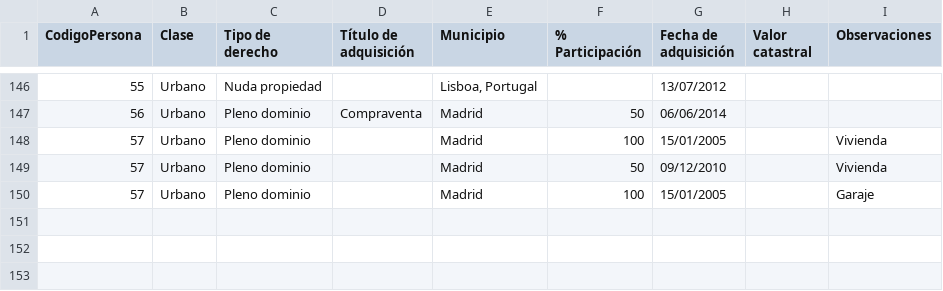
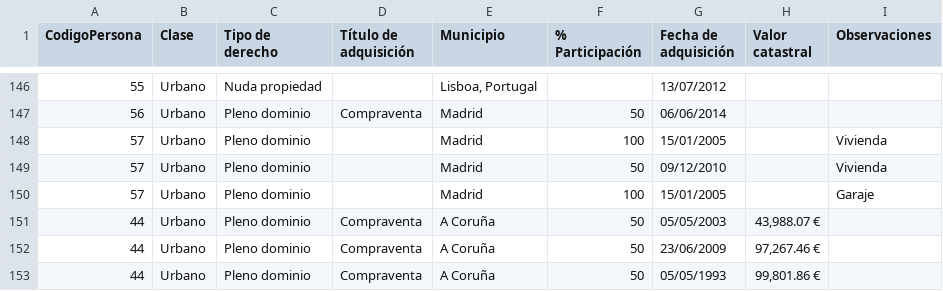
Before and after one commit to wairbut-m2c/transparencia, a CSV file: import-data/assets/real_estate_properties.csv, drawn as a sheet; only a part is shown, gaps mark what is left out; the diff names each change by its address in the sheet, - before the commit and + after, or states it on an @@ line.

```diff
--- a/import-data/assets/real_estate_properties.csv
+++ b/import-data/assets/real_estate_properties.csv
+row 151: 44 | Urbano | Pleno dominio | Compraventa | A Coruña | 50 | 05/05/2003 | 43,988.07 €
+row 152: 44 | Urbano | Pleno dominio | Compraventa | A Coruña | 50 | 23/06/2009 | 97,267.46 €
+row 153: 44 | Urbano | Pleno dominio | Compraventa | A Coruña | 50 | 05/05/1993 | 99,801.86 €
```
Also changed, not shown: import-data/activities/activities_declarations.csv, import-data/activities/public_activities.csv, 7 other files.
